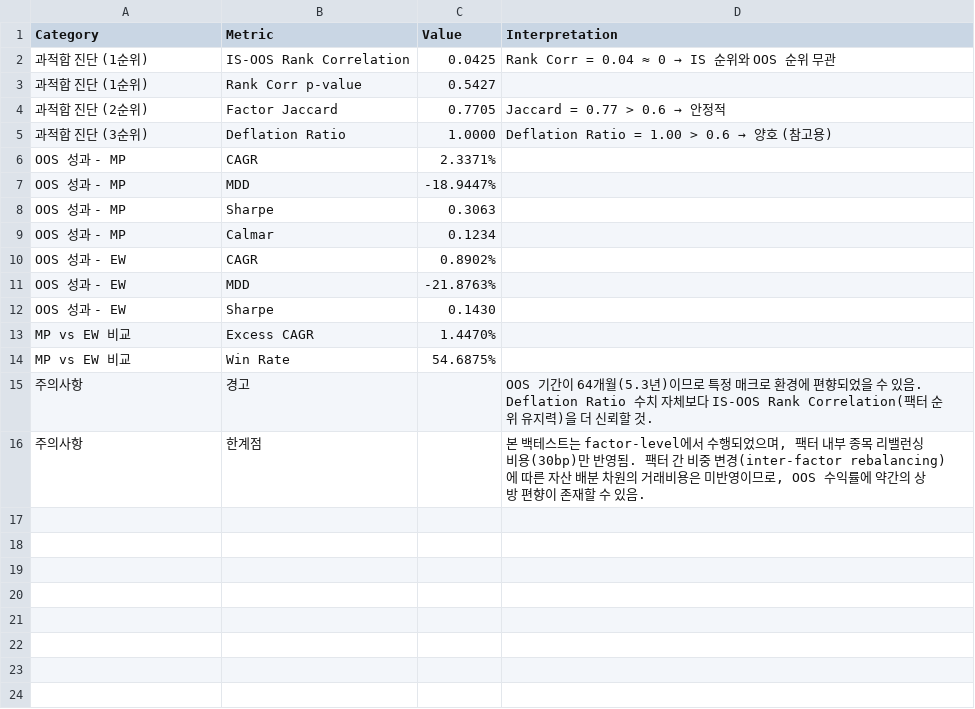
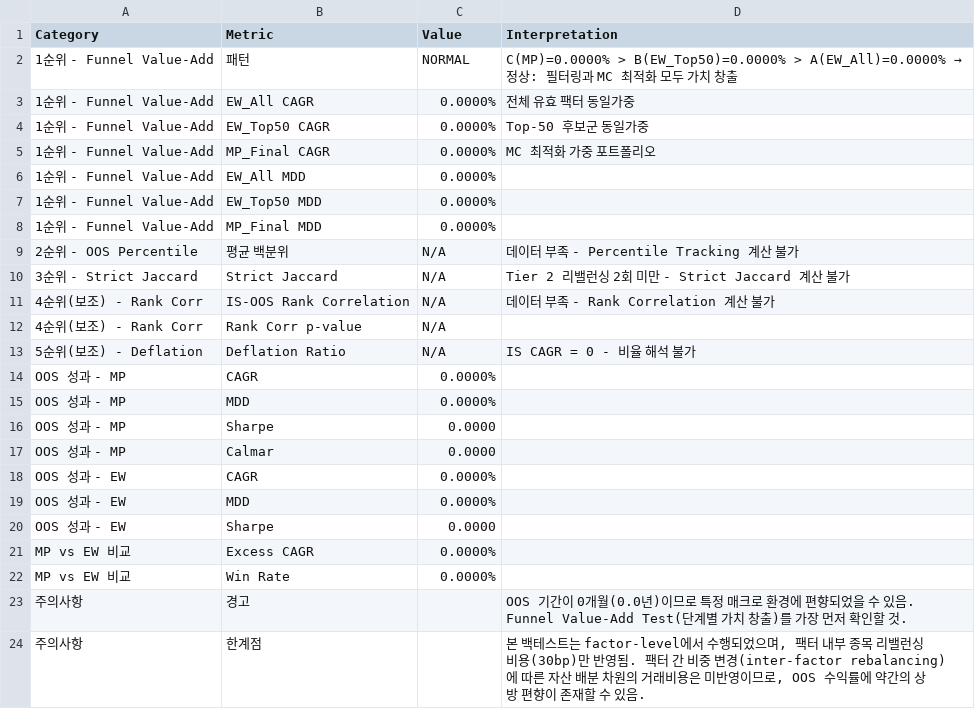
Before and after one commit to urhero/bok, a CSV file: output/overfit_diagnostics.csv, drawn as a sheet.

```diff
--- a/output/overfit_diagnostics.csv
+++ b/output/overfit_diagnostics.csv
@@ -1,16 +1,24 @@
 Category,Metric,Value,Interpretation
-과적합 진단 (1순위),IS-OOS Rank Correlation,0.0425,Rank Corr = 0.04 ≈ 0 → IS 순위와 OOS 순위 무관
-과적합 진단 (1순위),Rank Corr p-value,0.5427,
-과적합 진단 (2순위),Factor Jaccard,0.7705,Jaccard = 0.77 > 0.6 → 안정적
-과적합 진단 (3순위),Deflation Ratio,1.0000,Deflation Ratio = 1.00 > 0.6 → 양호 (참고용)
-OOS 성과 - MP,CAGR,2.3371%,
-OOS 성과 - MP,MDD,-18.9447%,
-OOS 성과 - MP,Sharpe,0.3063,
-OOS 성과 - MP,Calmar,0.1234,
-OOS 성과 - EW,CAGR,0.8902%,
-OOS 성과 - EW,MDD,-21.8763%,
-OOS 성과 - EW,Sharpe,0.1430,
-MP vs EW 비교,Excess CAGR,1.4470%,
-MP vs EW 비교,Win Rate,54.6875%,
-주의사항,경고,,OOS 기간이 64개월(5.3년)이므로 특정 매크로 환경에 편향되었을 수 있음. Deflation Ratio 수치 자체보다 IS-OOS Rank Correlation(팩터 순위 유지력)을 더 신뢰할 것.
+1순위 - Funnel Value-Add,패턴,NORMAL,C(MP)=0.0000% > B(EW_Top50)=0.0000% > A(EW_All)=0.0000% → 정상: 필터링과 MC 최적화 모두 가치 창출
+1순위 - Funnel Value-Add,EW_All CAGR,0.0000%,전체 유효 팩터 동일가중
+1순위 - Funnel Value-Add,EW_Top50 CAGR,0.0000%,Top-50 후보군 동일가중
+1순위 - Funnel Value-Add,MP_Final CAGR,0.0000%,MC 최적화 가중 포트폴리오
+1순위 - Funnel Value-Add,EW_All MDD,0.0000%,
+1순위 - Funnel Value-Add,EW_Top50 MDD,0.0000%,
+1순위 - Funnel Value-Add,MP_Final MDD,0.0000%,
+2순위 - OOS Percentile,평균 백분위,N/A,데이터 부족 - Percentile Tracking 계산 불가
+3순위 - Strict Jaccard,Strict Jaccard,N/A,Tier 2 리밸런싱 2회 미만 - Strict Jaccard 계산 불가
+4순위(보조) - Rank Corr,IS-OOS Rank Correlation,N/A,데이터 부족 - Rank Correlation 계산 불가
+4순위(보조) - Rank Corr,Rank Corr p-value,N/A,
+5순위(보조) - Deflation,Deflation Ratio,N/A,IS CAGR = 0 - 비율 해석 불가
+OOS 성과 - MP,CAGR,0.0000%,
+OOS 성과 - MP,MDD,0.0000%,
+OOS 성과 - MP,Sharpe,0.0000,
+OOS 성과 - MP,Calmar,0.0000,
+OOS 성과 - EW,CAGR,0.0000%,
+OOS 성과 - EW,MDD,0.0000%,
+OOS 성과 - EW,Sharpe,0.0000,
+MP vs EW 비교,Excess CAGR,0.0000%,
+MP vs EW 비교,Win Rate,0.0000%,
+주의사항,경고,,OOS 기간이 0개월(0.0년)이므로 특정 매크로 환경에 편향되었을 수 있음. Funnel Value-Add Test(단계별 가치 창출)를 가장 먼저 확인할 것.
 주의사항,한계점,,"본 백테스트는 factor-level에서 수행되었으며, 팩터 내부 종목 리밸런싱 비용(30bp)만 반영됨. 팩터 간 비중 변경(inter-factor rebalancing)에 따른 자산 배분 차원의 거래비용은 미반영이므로, OOS 수익률에 약간의 상방 편향이 존재할 수 있음."
```
Also changed, not shown: 5 other files.
